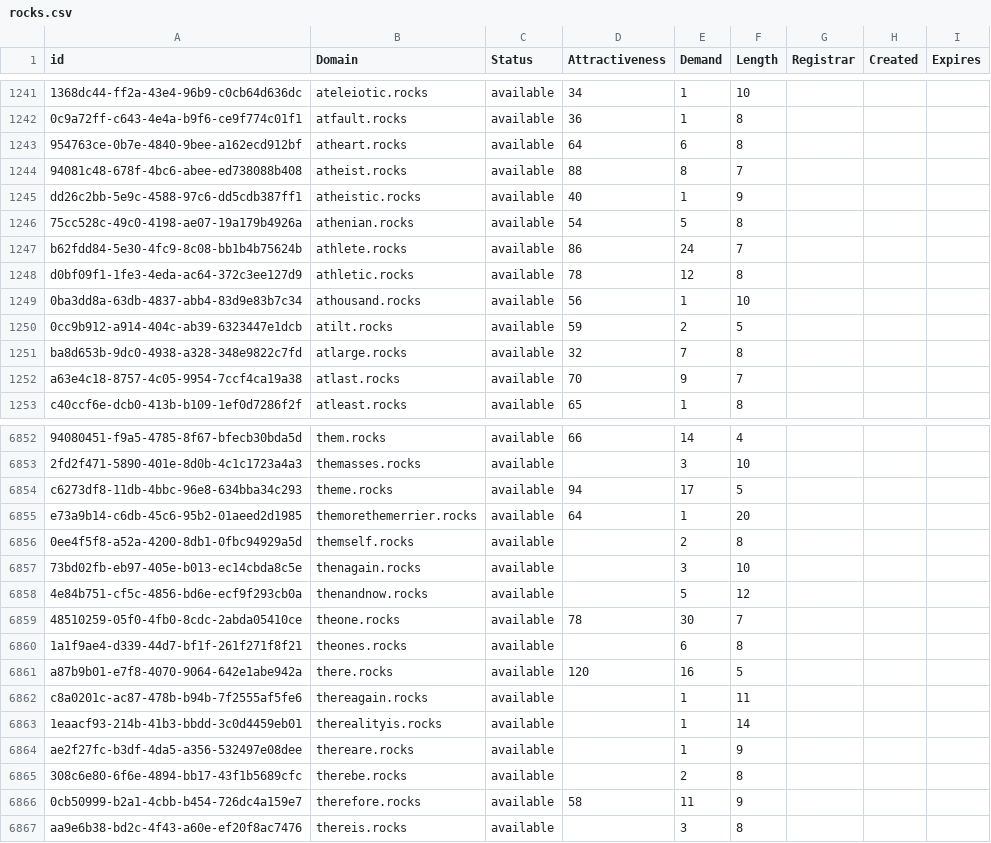
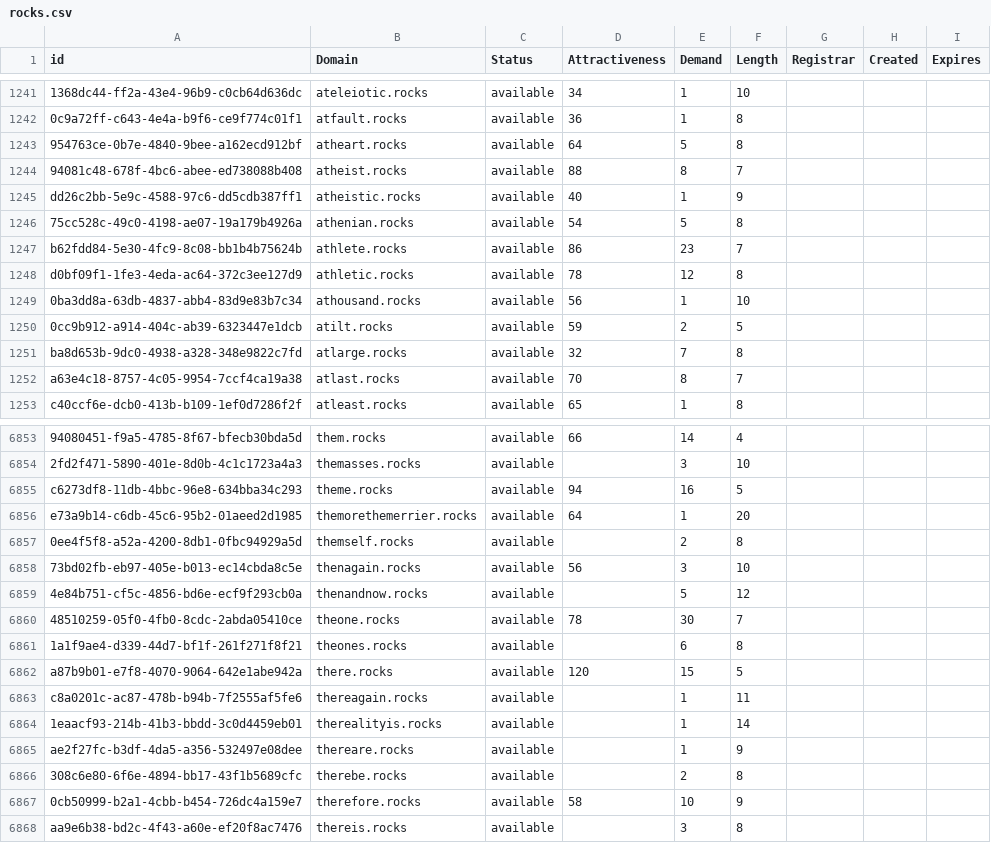
Before and after one commit to UniqueDomains/rocks-oneword-domains, a CSV file: rocks.csv, drawn as a sheet; only a part is shown, gaps mark what is left out; addresses are those after the commit; the diff covers the shown part only; the diff names each change by its address in the sheet, - before the commit and + after, or states it on an @@ line.

```diff
--- a/rocks.csv
+++ b/rocks.csv
-E1243 (Demand): 6
+E1243 (Demand): 5
-E1247 (Demand): 24
+E1247 (Demand): 23
-E1252 (Demand): 9
+E1252 (Demand): 8
-E6855 (Demand): 17
+E6855 (Demand): 16
-D6858 (Attractiveness): (empty)
+D6858 (Attractiveness): 56
-E6862 (Demand): 16
+E6862 (Demand): 15
-E6867 (Demand): 11
+E6867 (Demand): 10
```
Also changed, not shown: 2 added rows and 152 edited cells elsewhere in this file, 2 other files.
